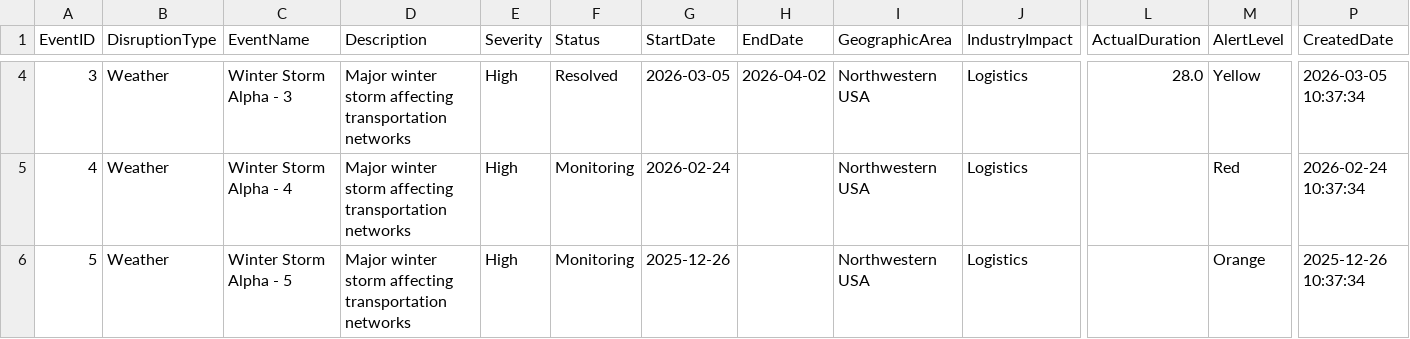
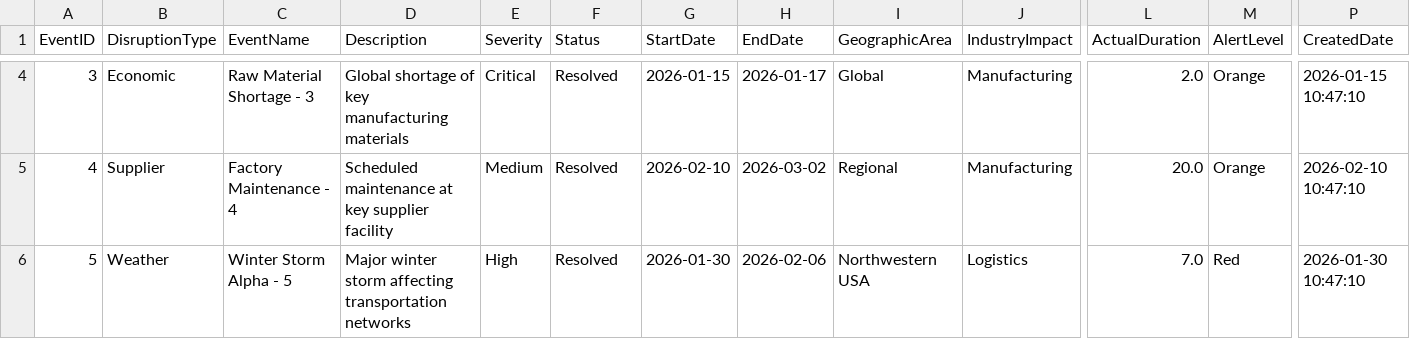
Before and after one commit to DocGailZhou/prototypes, a CSV file: datagen/src/data_generator/output/supplychain/SupplyChainEvents.csv, drawn as a sheet; only a part is shown, gaps mark what is left out; the diff covers the shown part only; the diff names each change by its address in the sheet, - before the commit and + after, or states it on an @@ line.

```diff
--- a/datagen/src/data_generator/output/supplychain/SupplyChainEvents.csv
+++ b/datagen/src/data_generator/output/supplychain/SupplyChainEvents.csv
-B4 (DisruptionType): Weather
+B4 (DisruptionType): Economic
-C4 (EventName): Winter Storm Alpha - 3
+C4 (EventName): Raw Material Shortage - 3
-D4 (Description): Major winter storm affecting transportation networks
+D4 (Description): Global shortage of key manufacturing materials
-E4 (Severity): High
+E4 (Severity): Critical
-G4 (StartDate): 2026-03-05
+G4 (StartDate): 2026-01-15
-H4 (EndDate): 2026-04-02
+H4 (EndDate): 2026-01-17
-I4 (GeographicArea): Northwestern USA
+I4 (GeographicArea): Global
-J4:J5 (IndustryImpact): Logistics
+J4:J5 (IndustryImpact): Manufacturing
-L4 (ActualDuration): 28.0
+L4 (ActualDuration): 2.0
-M4 (AlertLevel): Yellow
+M4 (AlertLevel): Orange
-P4 (CreatedDate): 2026-03-05 10:37:34
+P4 (CreatedDate): 2026-01-15 10:47:10
-B5 (DisruptionType): Weather
+B5 (DisruptionType): Supplier
-C5 (EventName): Winter Storm Alpha - 4
+C5 (EventName): Factory Maintenance - 4
-D5 (Description): Major winter storm affecting transportation networks
+D5 (Description): Scheduled maintenance at key supplier facility
-E5 (Severity): High
+E5 (Severity): Medium
-F5:F6 (Status): Monitoring
+F5:F6 (Status): Resolved
-G5 (StartDate): 2026-02-24
+G5 (StartDate): 2026-02-10
-H5 (EndDate): (empty)
+H5 (EndDate): 2026-03-02
-I5 (GeographicArea): Northwestern USA
+I5 (GeographicArea): Regional
-L5 (ActualDuration): (empty)
+L5 (ActualDuration): 20.0
-M5 (AlertLevel): Red
+M5 (AlertLevel): Orange
-P5 (CreatedDate): 2026-02-24 10:37:34
+P5 (CreatedDate): 2026-02-10 10:47:10
-G6 (StartDate): 2025-12-26
+G6 (StartDate): 2026-01-30
-H6 (EndDate): (empty)
+H6 (EndDate): 2026-02-06
-L6 (ActualDuration): (empty)
+L6 (ActualDuration): 7.0
-M6 (AlertLevel): Orange
+M6 (AlertLevel): Red
-P6 (CreatedDate): 2025-12-26 10:37:34
+P6 (CreatedDate): 2026-01-30 10:47:10
```
Also changed, not shown: 118 edited cells elsewhere in this file, datagen/infra/data/camping/finance/Account_Samples_Camping.csv, datagen/infra/data/inventory/PurchaseOrders.csv, 11 other files.
